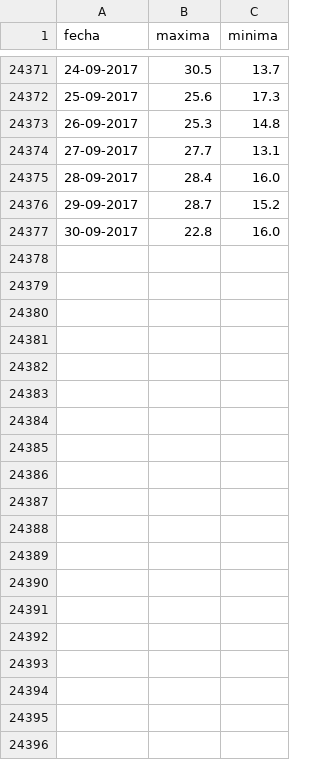
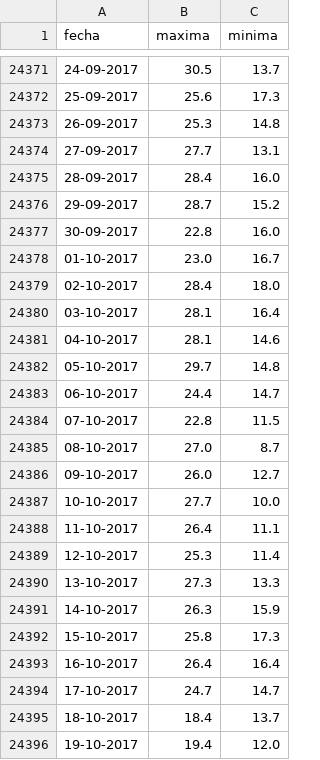
Before and after one commit to vulturno/forno, a CSV file: csv/temperaturas.csv, drawn as a sheet; only a part is shown, gaps mark what is left out; the diff covers the shown part only; the diff names each change by its address in the sheet, - before the commit and + after, or states it on an @@ line.

Commit message:
actualizando con las temperaturas de noviembre

```diff
--- a/csv/temperaturas.csv
+++ b/csv/temperaturas.csv
+row 24378: 01-10-2017 | 23.0 | 16.7
+row 24379: 02-10-2017 | 28.4 | 18.0
+row 24380: 03-10-2017 | 28.1 | 16.4
+row 24381: 04-10-2017 | 28.1 | 14.6
+row 24382: 05-10-2017 | 29.7 | 14.8
+row 24383: 06-10-2017 | 24.4 | 14.7
+row 24384: 07-10-2017 | 22.8 | 11.5
+row 24385: 08-10-2017 | 27.0 | 8.7
+row 24386: 09-10-2017 | 26.0 | 12.7
+row 24387: 10-10-2017 | 27.7 | 10.0
+row 24388: 11-10-2017 | 26.4 | 11.1
+row 24389: 12-10-2017 | 25.3 | 11.4
+row 24390: 13-10-2017 | 27.3 | 13.3
+row 24391: 14-10-2017 | 26.3 | 15.9
+row 24392: 15-10-2017 | 25.8 | 17.3
+row 24393: 16-10-2017 | 26.4 | 16.4
+row 24394: 17-10-2017 | 24.7 | 14.7
+row 24395: 18-10-2017 | 18.4 | 13.7
+row 24396: 19-10-2017 | 19.4 | 12.0
```
Also changed, not shown: 12 added rows elsewhere in this file.
